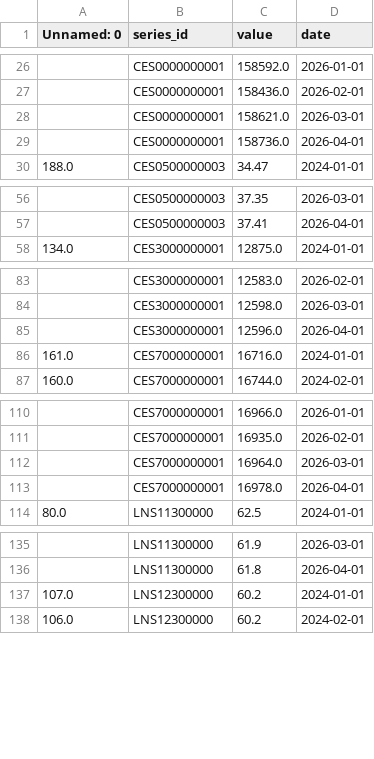
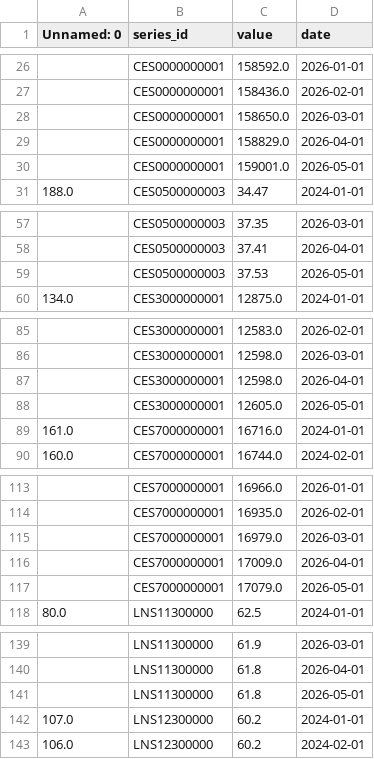
Before and after one commit to tdeilers/Final-Project-Data-Tools, a CSV file: masterdata.csv, drawn as a sheet; only a part is shown, gaps mark what is left out; the diff covers the shown part only.

Commit message:
update

```diff
--- a/masterdata.csv
+++ b/masterdata.csv
@@ -27,4 +27,5 @@ Unnamed: 0,series_id,value,date
 ,CES0000000001,158436.0,2026-02-01
-,CES0000000001,158621.0,2026-03-01
-,CES0000000001,158736.0,2026-04-01
+,CES0000000001,158650.0,2026-03-01
+,CES0000000001,158829.0,2026-04-01
+,CES0000000001,159001.0,2026-05-01
 188.0,CES0500000003,34.47,2024-01-01
@@ -57,2 +58,3 @@ Unnamed: 0,series_id,value,date
 ,CES0500000003,37.41,2026-04-01
+,CES0500000003,37.53,2026-05-01
 134.0,CES3000000001,12875.0,2024-01-01
@@ -84,3 +86,4 @@ Unnamed: 0,series_id,value,date
 ,CES3000000001,12598.0,2026-03-01
-,CES3000000001,12596.0,2026-04-01
+,CES3000000001,12598.0,2026-04-01
+,CES3000000001,12605.0,2026-05-01
 161.0,CES7000000001,16716.0,2024-01-01
@@ -111,4 +114,5 @@ Unnamed: 0,series_id,value,date
 ,CES7000000001,16935.0,2026-02-01
-,CES7000000001,16964.0,2026-03-01
-,CES7000000001,16978.0,2026-04-01
+,CES7000000001,16979.0,2026-03-01
+,CES7000000001,17009.0,2026-04-01
+,CES7000000001,17079.0,2026-05-01
 80.0,LNS11300000,62.5,2024-01-01
@@ -136,2 +140,3 @@ Unnamed: 0,series_id,value,date
 ,LNS11300000,61.8,2026-04-01
+,LNS11300000,61.8,2026-05-01
 107.0,LNS12300000,60.2,2024-01-01
```
Also changed, not shown: 2 added rows elsewhere in this file.
